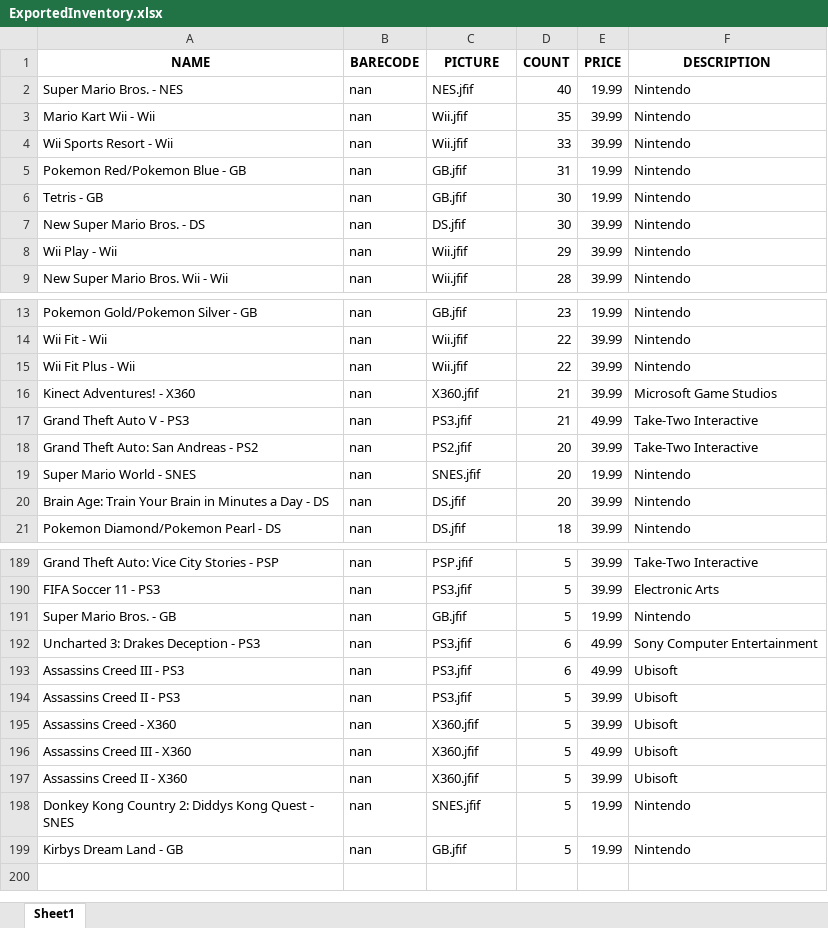
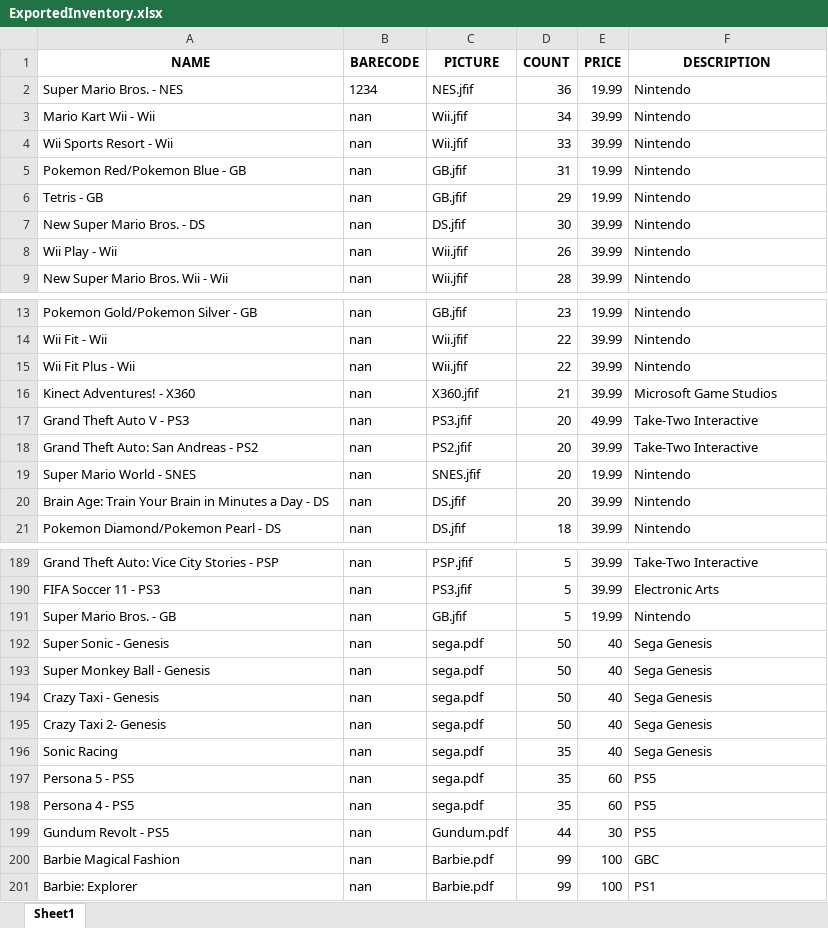
Before and after one commit to uriar003/POS-system, an Excel workbook: Inventory/Exports/ExportedInventory.xlsx, sheet Sheet1, drawn as a sheet; only a part is shown, gaps mark what is left out; values as stored, in another font and other column widths than the file's, no borders; removed rows and columns are numbered as before the commit, all else as after; the diff names each change by its address in the sheet, - before the commit and + after, or states it on an @@ line.

```diff
--- a/Inventory/Exports/ExportedInventory.xlsx (sheet Sheet1)
+++ b/Inventory/Exports/ExportedInventory.xlsx (sheet Sheet1)
-B2 (BARECODE): nan
+B2 (BARECODE): 1234
-D2 (COUNT): 40
+D2 (COUNT): 36
-D3 (COUNT): 35
+D3 (COUNT): 34
-D6 (COUNT): 30
+D6 (COUNT): 29
-D8 (COUNT): 29
+D8 (COUNT): 26
-D17 (COUNT): 21
+D17 (COUNT): 20
-row 192: Uncharted 3: Drakes Deception - PS3 | nan | PS3.jfif | 6 | 49.99 | Sony Computer Entertainment
-row 193: Assassins Creed III - PS3 | nan | PS3.jfif | 6 | 49.99 | Ubisoft
-row 194: Assassins Creed II - PS3 | nan | PS3.jfif | 5 | 39.99 | Ubisoft
-row 195: Assassins Creed - X360 | nan | X360.jfif | 5 | 39.99 | Ubisoft
-row 196: Assassins Creed III - X360 | nan | X360.jfif | 5 | 49.99 | Ubisoft
-row 197: Assassins Creed II - X360 | nan | X360.jfif | 5 | 39.99 | Ubisoft
-row 198: Donkey Kong Country 2: Diddys Kong Quest - SNES | nan | SNES.jfif | 5 | 19.99 | Nintendo
-row 199: Kirbys Dream Land - GB | nan | GB.jfif | 5 | 19.99 | Nintendo
+row 192: Super Sonic - Genesis | nan | sega.pdf | 50 | 40 | Sega Genesis
+row 193: Super Monkey Ball - Genesis | nan | sega.pdf | 50 | 40 | Sega Genesis
+row 194: Crazy Taxi - Genesis | nan | sega.pdf | 50 | 40 | Sega Genesis
+row 195: Crazy Taxi 2- Genesis | nan | sega.pdf | 50 | 40 | Sega Genesis
+row 196: Sonic Racing | nan | sega.pdf | 35 | 40 | Sega Genesis
+row 197: Persona 5 - PS5 | nan | sega.pdf | 35 | 60 | PS5
+row 198: Persona 4 - PS5 | nan | sega.pdf | 35 | 60 | PS5
+row 199: Gundum Revolt - PS5 | nan | Gundum.pdf | 44 | 30 | PS5
+row 200: Barbie Magical Fashion | nan | Barbie.pdf | 99 | 100 | GBC
+row 201: Barbie: Explorer | nan | Barbie.pdf | 99 | 100 | PS1
```
Also changed, not shown: 16 other files.
